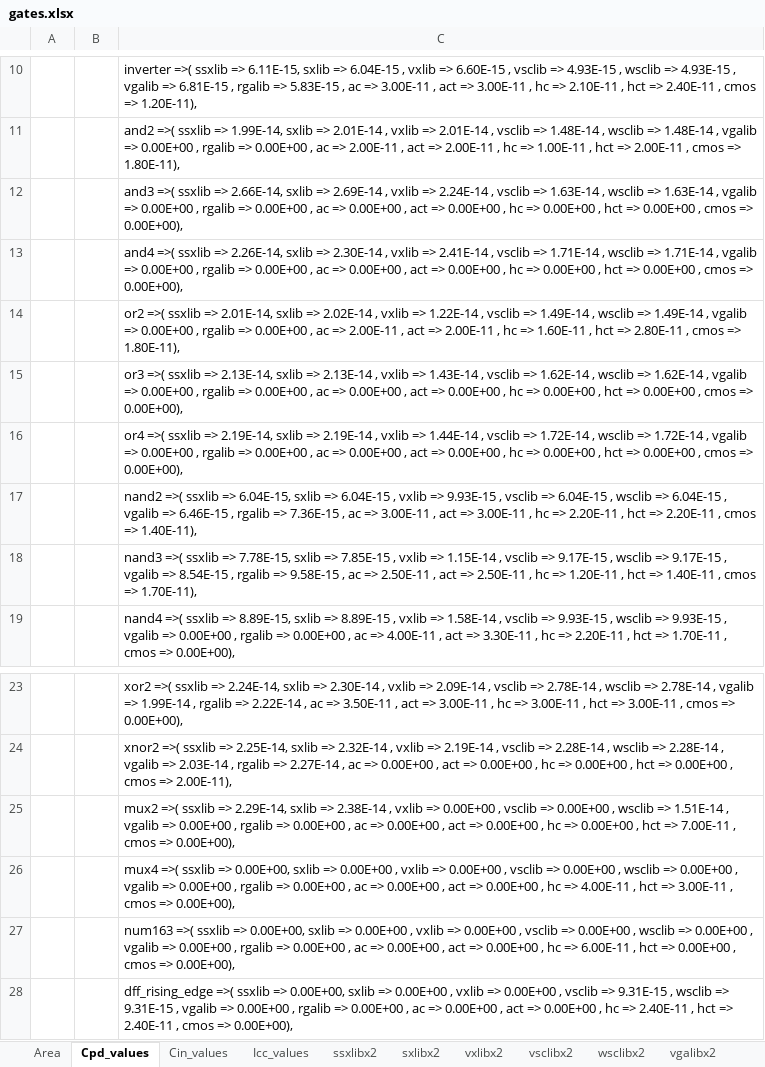
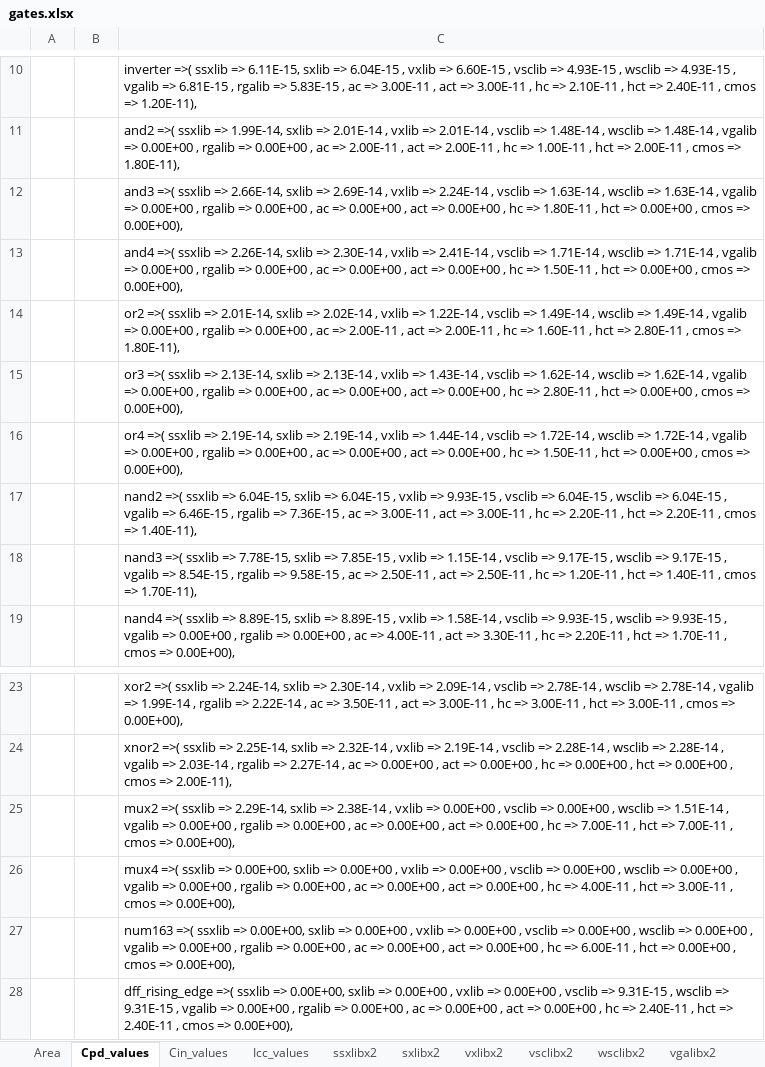
Before and after one commit to helloworld1983/ELib, an Excel workbook: src/PELib/gates.xlsx, sheet Cpd_values, drawn as a sheet; only a part is shown, gaps mark what is left out; values as stored, in another font and other column widths than the file's, no borders; the diff names each change by its address in the sheet, - before the commit and + after, or states it on an @@ line.

```diff
--- a/src/PELib/gates.xlsx (sheet Cpd_values)
+++ b/src/PELib/gates.xlsx (sheet Cpd_values)
-C12: …hc => 0.00E+00 , hct…
+C12: …hc => 1.80E-11 , hct…
-C13: …hc => 0.00E+00 , hct…
+C13: …hc => 1.50E-11 , hct…
-C15: …hc => 0.00E+00 , hct…
+C15: …hc => 2.80E-11 , hct…
-C16: …hc => 0.00E+00 , hct…
+C16: …hc => 1.50E-11 , hct…
-C25: …hc => 0.00E+00 , hct…
+C25: …hc => 7.00E-11 , hct…
```
Also changed, not shown: sheet hc, sheet Cin_values, 4 other files.
